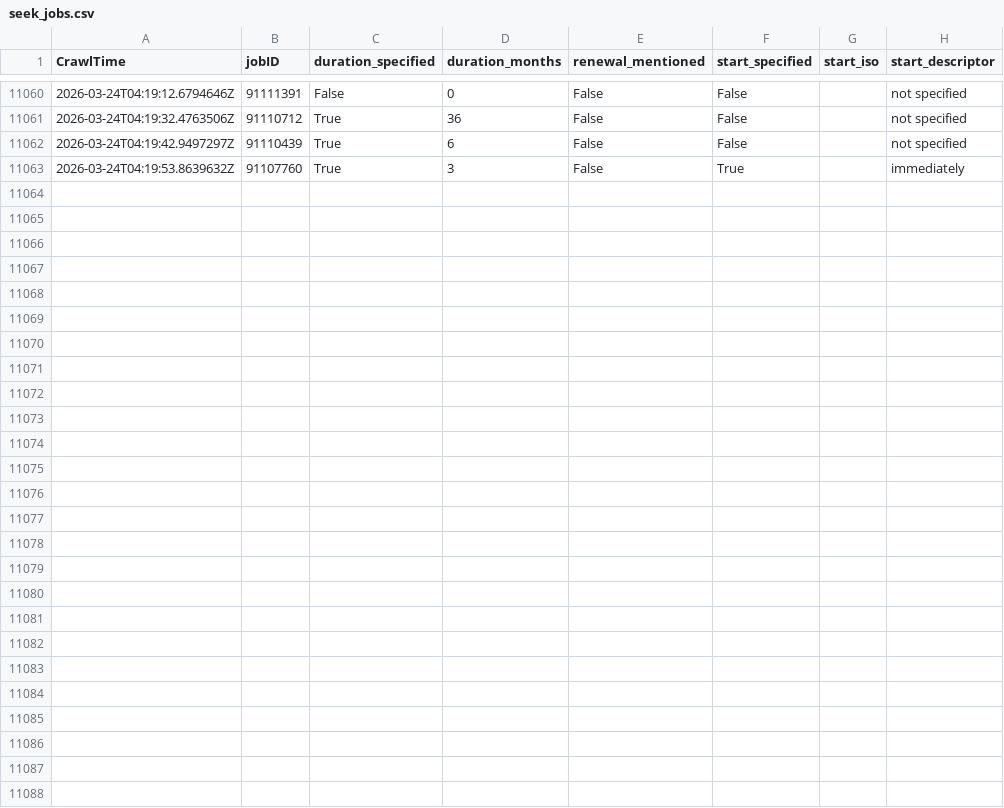
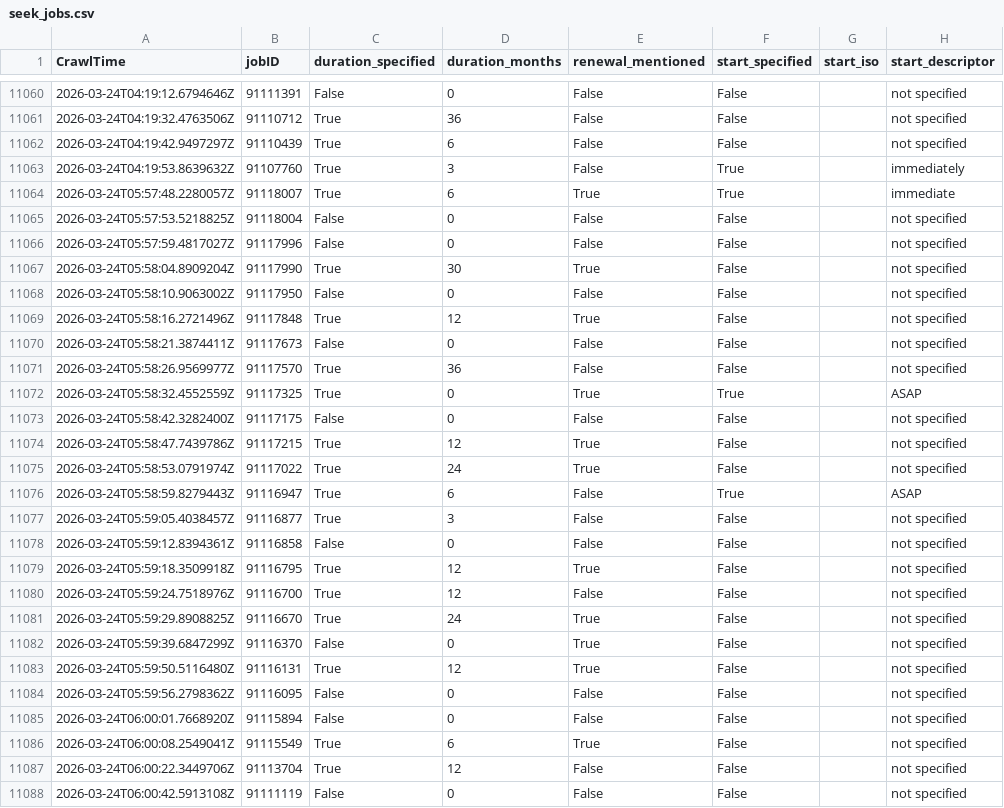
Before and after one commit to adverbdizzy7d/Seek-Jobs, a CSV file: data/seek_jobs.csv, drawn as a sheet; only a part is shown, gaps mark what is left out; the diff names each change by its address in the sheet, - before the commit and + after, or states it on an @@ line.

```diff
--- a/data/seek_jobs.csv
+++ b/data/seek_jobs.csv
+row 11064: 2026-03-24T05:57:48.2280057Z | 91118007 | True | 6 | True | True |  | immediate
+row 11065: 2026-03-24T05:57:53.5218825Z | 91118004 | False | 0 | False | False |  | not specified
+row 11066: 2026-03-24T05:57:59.4817027Z | 91117996 | False | 0 | False | False |  | not specified
+row 11067: 2026-03-24T05:58:04.8909204Z | 91117990 | True | 30 | True | False |  | not specified
+row 11068: 2026-03-24T05:58:10.9063002Z | 91117950 | False | 0 | False | False |  | not specified
+row 11069: 2026-03-24T05:58:16.2721496Z | 91117848 | True | 12 | True | False |  | not specified
+row 11070: 2026-03-24T05:58:21.3874411Z | 91117673 | False | 0 | False | False |  | not specified
+row 11071: 2026-03-24T05:58:26.9569977Z | 91117570 | True | 36 | False | False |  | not specified
+row 11072: 2026-03-24T05:58:32.4552559Z | 91117325 | True | 0 | True | True |  | ASAP
+row 11073: 2026-03-24T05:58:42.3282400Z | 91117175 | False | 0 | False | False |  | not specified
+row 11074: 2026-03-24T05:58:47.7439786Z | 91117215 | True | 12 | True | False |  | not specified
+row 11075: 2026-03-24T05:58:53.0791974Z | 91117022 | True | 24 | True | False |  | not specified
+row 11076: 2026-03-24T05:58:59.8279443Z | 91116947 | True | 6 | False | True |  | ASAP
+row 11077: 2026-03-24T05:59:05.4038457Z | 91116877 | True | 3 | False | False |  | not specified
+row 11078: 2026-03-24T05:59:12.8394361Z | 91116858 | False | 0 | False | False |  | not specified
+row 11079: 2026-03-24T05:59:18.3509918Z | 91116795 | True | 12 | True | False |  | not specified
+row 11080: 2026-03-24T05:59:24.7518976Z | 91116700 | True | 12 | False | False |  | not specified
+row 11081: 2026-03-24T05:59:29.8908825Z | 91116670 | True | 24 | True | False |  | not specified
+row 11082: 2026-03-24T05:59:39.6847299Z | 91116370 | False | 0 | True | False |  | not specified
+row 11083: 2026-03-24T05:59:50.5116480Z | 91116131 | True | 12 | True | False |  | not specified
+row 11084: 2026-03-24T05:59:56.2798362Z | 91116095 | False | 0 | False | False |  | not specified
+row 11085: 2026-03-24T06:00:01.7668920Z | 91115894 | False | 0 | False | False |  | not specified
+row 11086: 2026-03-24T06:00:08.2549041Z | 91115549 | True | 6 | True | False |  | not specified
+row 11087: 2026-03-24T06:00:22.3449706Z | 91113704 | True | 12 | False | False |  | not specified
+row 11088: 2026-03-24T06:00:42.5913108Z | 91111119 | False | 0 | False | False |  | not specified
```
